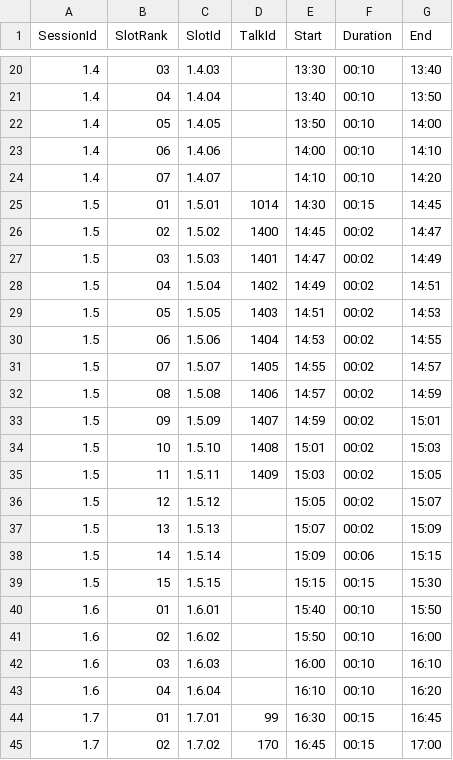
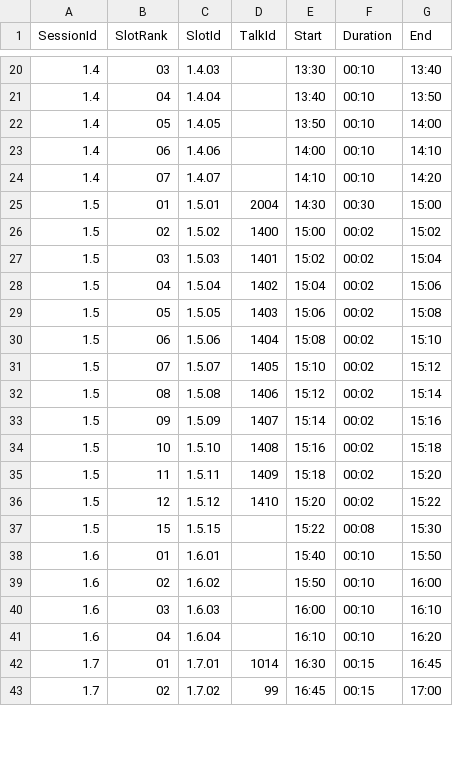
Before and after one commit to riscv-europe/summit-website-development, a CSV file: _data/summit-agenda.csv, drawn as a sheet; only a part is shown, gaps mark what is left out; the diff covers the shown part only.

```diff
--- a/_data/summit-agenda.csv
+++ b/_data/summit-agenda.csv
@@ -24,17 +24,15 @@ SessionId,SlotRank,SlotId,TalkId,Start,Duration,End
 1.4,07,1.4.07,,14:10,00:10,14:20
-1.5,01,1.5.01,1014,14:30,00:15,14:45
-1.5,02,1.5.02,1400,14:45,00:02,14:47
-1.5,03,1.5.03,1401,14:47,00:02,14:49
-1.5,04,1.5.04,1402,14:49,00:02,14:51
-1.5,05,1.5.05,1403,14:51,00:02,14:53
-1.5,06,1.5.06,1404,14:53,00:02,14:55
-1.5,07,1.5.07,1405,14:55,00:02,14:57
-1.5,08,1.5.08,1406,14:57,00:02,14:59
-1.5,09,1.5.09,1407,14:59,00:02,15:01
-1.5,10,1.5.10,1408,15:01,00:02,15:03
-1.5,11,1.5.11,1409,15:03,00:02,15:05
-1.5,12,1.5.12,,15:05,00:02,15:07
-1.5,13,1.5.13,,15:07,00:02,15:09
-1.5,14,1.5.14,,15:09,00:06,15:15
-1.5,15,1.5.15,,15:15,00:15,15:30
+1.5,01,1.5.01,2004,14:30,00:30,15:00
+1.5,02,1.5.02,1400,15:00,00:02,15:02
+1.5,03,1.5.03,1401,15:02,00:02,15:04
+1.5,04,1.5.04,1402,15:04,00:02,15:06
+1.5,05,1.5.05,1403,15:06,00:02,15:08
+1.5,06,1.5.06,1404,15:08,00:02,15:10
+1.5,07,1.5.07,1405,15:10,00:02,15:12
+1.5,08,1.5.08,1406,15:12,00:02,15:14
+1.5,09,1.5.09,1407,15:14,00:02,15:16
+1.5,10,1.5.10,1408,15:16,00:02,15:18
+1.5,11,1.5.11,1409,15:18,00:02,15:20
+1.5,12,1.5.12,1410,15:20,00:02,15:22
+1.5,15,1.5.15,,15:22,00:08,15:30
 1.6,01,1.6.01,,15:40,00:10,15:50
@@ -43,3 +41,3 @@ SessionId,SlotRank,SlotId,TalkId,Start,Duration,End
 1.6,04,1.6.04,,16:10,00:10,16:20
-1.7,01,1.7.01,99,16:30,00:15,16:45
-1.7,02,1.7.02,170,16:45,00:15,17:00
+1.7,01,1.7.01,1014,16:30,00:15,16:45
+1.7,02,1.7.02,99,16:45,00:15,17:00
```
Also changed, not shown: 3 removed rows and 11 edited cells elsewhere in this file, _data/sessions-config.csv, _data/talks-details.csv.
